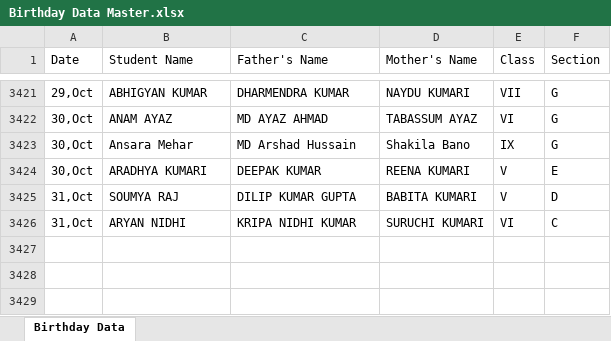
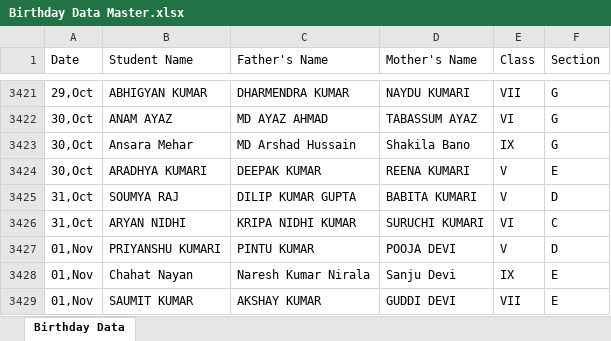
Before and after one commit to pranavsharma-io/HTML, an Excel workbook: Birthday Data Master.xlsx, sheet Birthday Data, drawn as a sheet; only a part is shown, gaps mark what is left out; values as stored, in another font and other column widths than the file's, no borders; the diff names each change by its address in the sheet, - before the commit and + after, or states it on an @@ line.

Commit message:
Automated data scrape and format for 2026-10-28

```diff
--- a/Birthday Data Master.xlsx (sheet Birthday Data)
+++ b/Birthday Data Master.xlsx (sheet Birthday Data)
+row 3427: 01,Nov | PRIYANSHU KUMARI | PINTU KUMAR | POOJA DEVI | V | D
+row 3428: 01,Nov | Chahat Nayan | Naresh Kumar Nirala | Sanju Devi | IX | E
+row 3429: 01,Nov | SAUMIT KUMAR | AKSHAY KUMAR | GUDDI DEVI | VII | E
```
Also changed, not shown: 2 other files.
